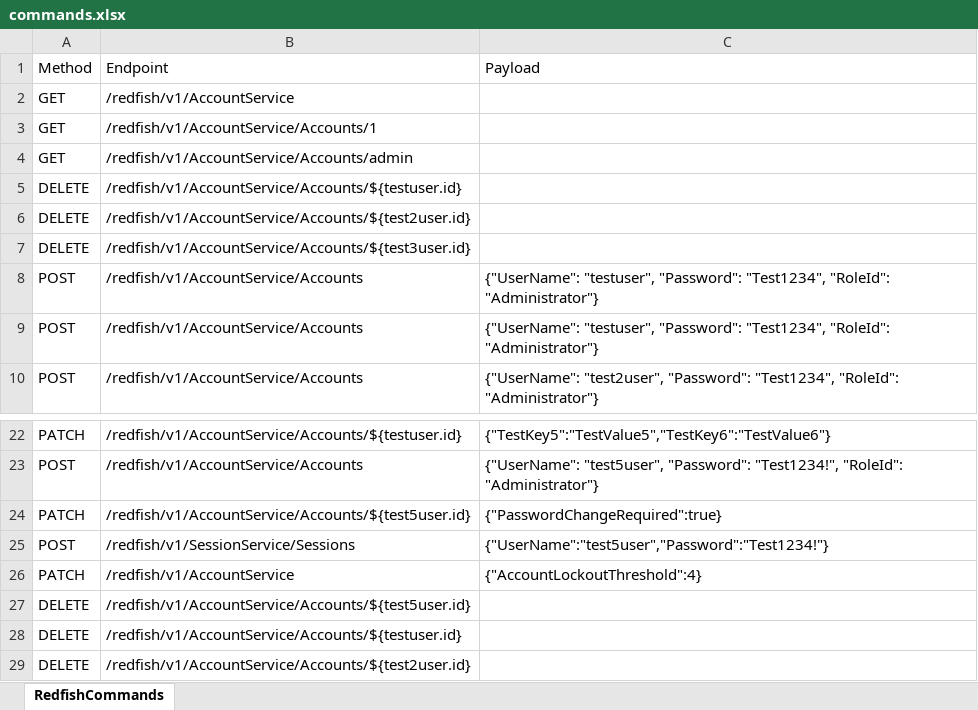
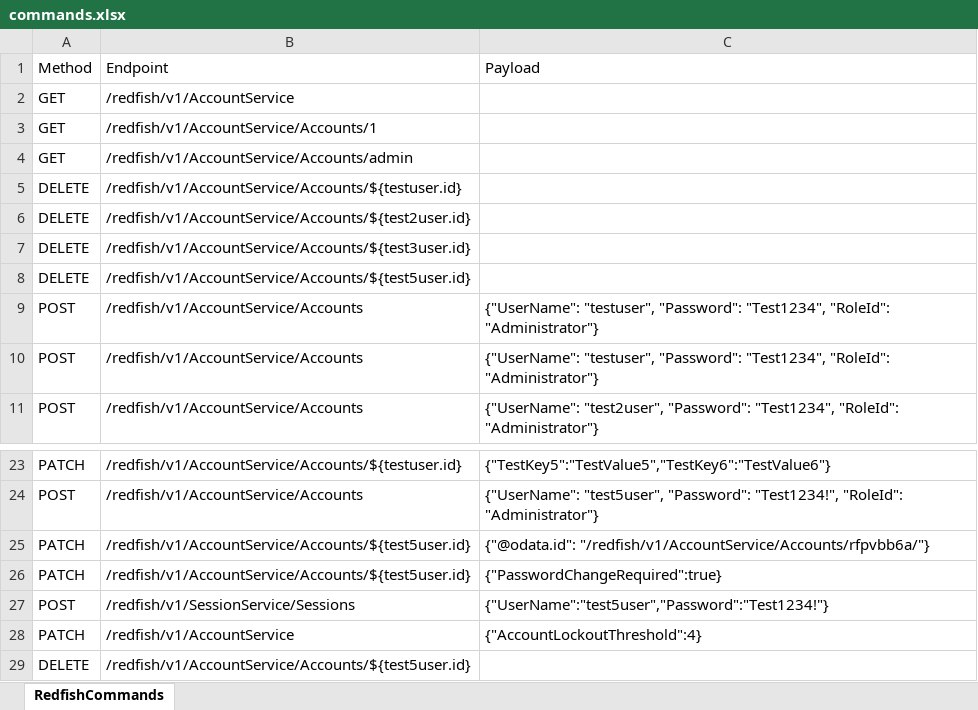
Before and after one commit to wentuto/redfish_agent, an Excel workbook: commands.xlsx, sheet RedfishCommands, drawn as a sheet; only a part is shown, gaps mark what is left out; the shorter side is filled out with more unchanged rows; values as stored, in another font and other column widths than the file's, no borders; the diff names each change by its address in the sheet, - before the commit and + after, or states it on an @@ line.

Commit message:
Feat: Add test case

```diff
--- a/commands.xlsx (sheet RedfishCommands)
+++ b/commands.xlsx (sheet RedfishCommands)
+row 8: DELETE | /redfish/v1/AccountService/Accounts/${test5user.id}
+row 25: PATCH | /redfish/v1/AccountService/Accounts/${test5user.id} | {"@odata.id": "/redfish/v1/AccountService/Accounts/rfpvbb6a/"}
```
